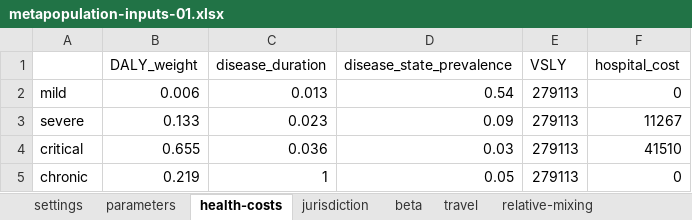
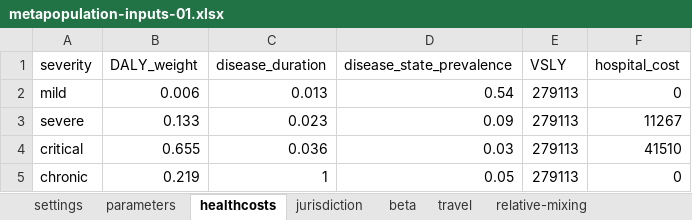
Before and after one commit to RANDCorporation/value-of-env-surveillance, an Excel workbook: data/metapopulation-inputs-01.xlsx, sheet healthcosts, drawn as a sheet; values as stored, in another font and other column widths than the file's, no borders; the diff names each change by its address in the sheet, - before the commit and + after, or states it on an @@ line.

Commit message:
As per #9 read in the health cost params and calculate total cost per infection

```diff
--- a/data/metapopulation-inputs-01.xlsx (sheet healthcosts)
+++ b/data/metapopulation-inputs-01.xlsx (sheet healthcosts)
-sheet tab: health-costs
+sheet tab: healthcosts
-A1: (empty)
+A1: severity
```
Also changed, not shown: 1 other file.
